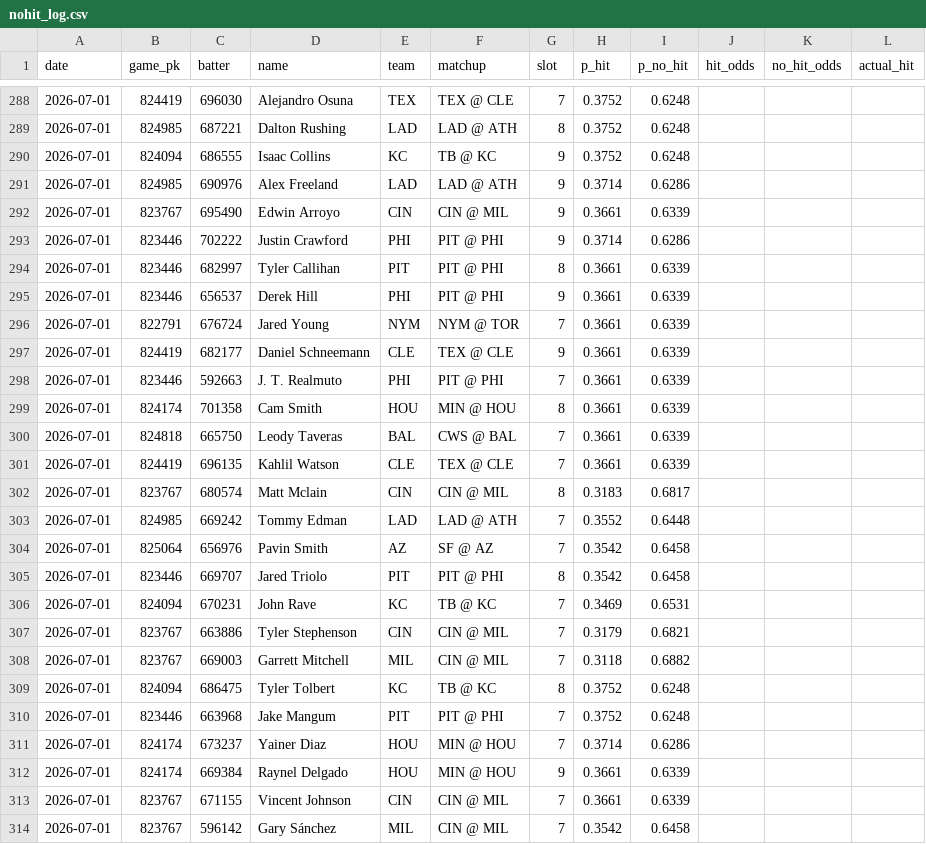
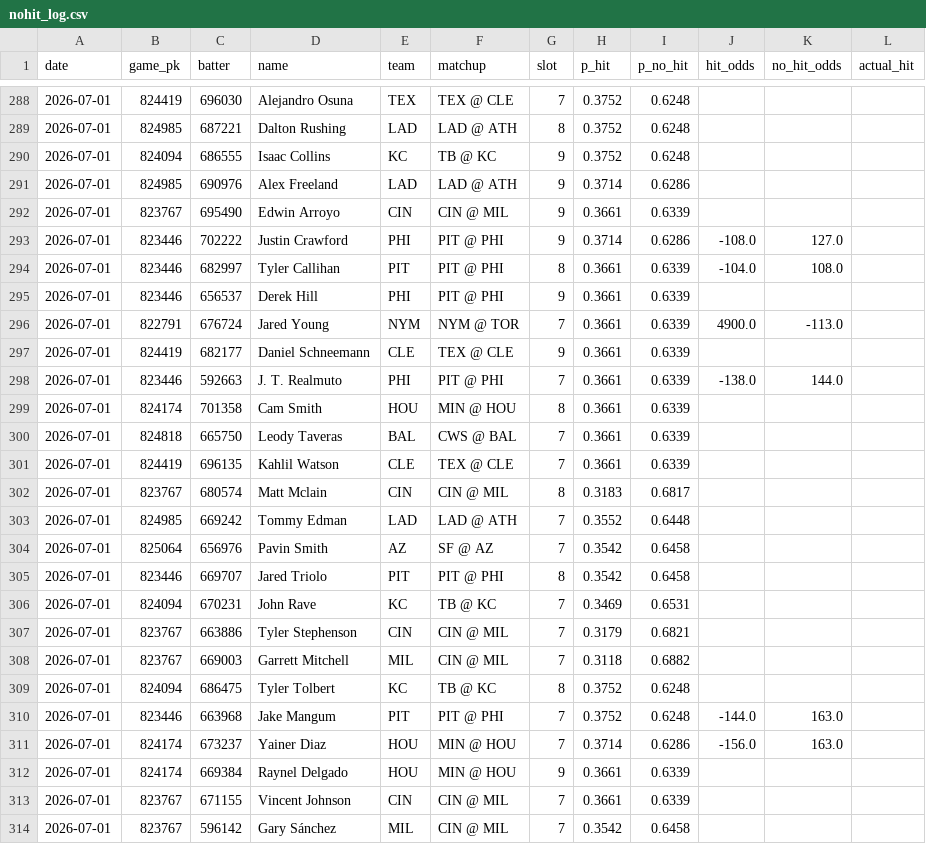
Before and after one commit to 9arlos9ulian/prop-hit-dash, a CSV file: nohit_log.csv, drawn as a sheet; only a part is shown, gaps mark what is left out.

```diff
--- a/nohit_log.csv
+++ b/nohit_log.csv
@@ -292,8 +292,8 @@ date,game_pk,batter,name,team,matchup,slot,p_hit,p_no_hit,hit_odds,no_hit_odds,a
 2026-07-01,823767,695490,Edwin Arroyo,CIN,CIN @ MIL,9,0.3661,0.6339,,,
-2026-07-01,823446,702222,Justin Crawford,PHI,PIT @ PHI,9,0.3714,0.6286,,,
-2026-07-01,823446,682997,Tyler Callihan,PIT,PIT @ PHI,8,0.3661,0.6339,,,
+2026-07-01,823446,702222,Justin Crawford,PHI,PIT @ PHI,9,0.3714,0.6286,-108.0,127.0,
+2026-07-01,823446,682997,Tyler Callihan,PIT,PIT @ PHI,8,0.3661,0.6339,-104.0,108.0,
 2026-07-01,823446,656537,Derek Hill,PHI,PIT @ PHI,9,0.3661,0.6339,,,
-2026-07-01,822791,676724,Jared Young,NYM,NYM @ TOR,7,0.3661,0.6339,,,
+2026-07-01,822791,676724,Jared Young,NYM,NYM @ TOR,7,0.3661,0.6339,4900.0,-113.0,
 2026-07-01,824419,682177,Daniel Schneemann,CLE,TEX @ CLE,9,0.3661,0.6339,,,
-2026-07-01,823446,592663,J. T. Realmuto,PHI,PIT @ PHI,7,0.3661,0.6339,,,
+2026-07-01,823446,592663,J. T. Realmuto,PHI,PIT @ PHI,7,0.3661,0.6339,-138.0,144.0,
 2026-07-01,824174,701358,Cam Smith,HOU,MIN @ HOU,8,0.3661,0.6339,,,
@@ -309,4 +309,4 @@ date,game_pk,batter,name,team,matchup,slot,p_hit,p_no_hit,hit_odds,no_hit_odds,a
 2026-07-01,824094,686475,Tyler Tolbert,KC,TB @ KC,8,0.3752,0.6248,,,
-2026-07-01,823446,663968,Jake Mangum,PIT,PIT @ PHI,7,0.3752,0.6248,,,
-2026-07-01,824174,673237,Yainer Diaz,HOU,MIN @ HOU,7,0.3714,0.6286,,,
+2026-07-01,823446,663968,Jake Mangum,PIT,PIT @ PHI,7,0.3752,0.6248,-144.0,163.0,
+2026-07-01,824174,673237,Yainer Diaz,HOU,MIN @ HOU,7,0.3714,0.6286,-156.0,163.0,
 2026-07-01,824174,669384,Raynel Delgado,HOU,MIN @ HOU,9,0.3661,0.6339,,,
```
Also changed, not shown: tonight_p_hit.csv, 1 other file.
